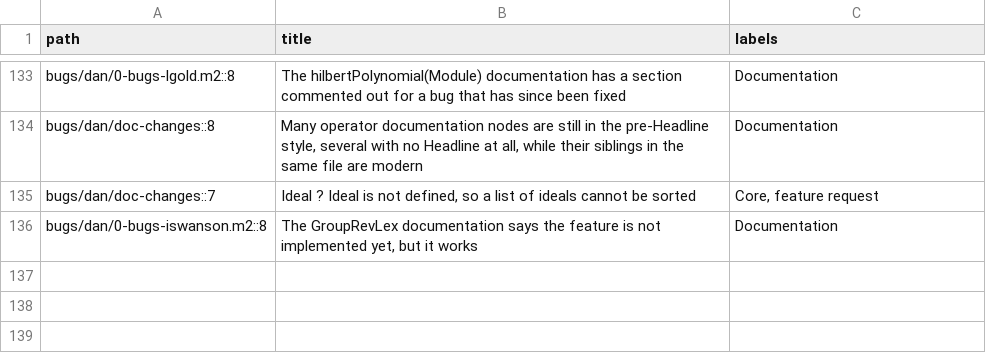
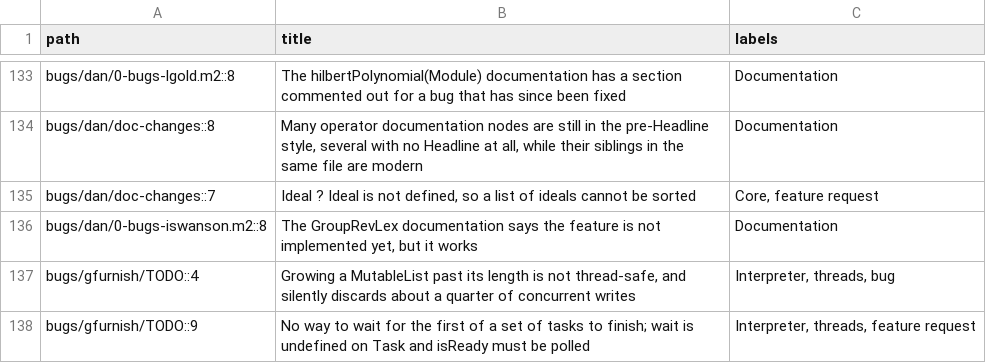
Before and after one commit to d-torrance/M2, a TSV file: bug-triage/issue-titles.tsv, drawn as a sheet; only a part is shown, gaps mark what is left out; the diff names each change by its address in the sheet, - before the commit and + after, or states it on an @@ line.

```diff
--- a/bug-triage/issue-titles.tsv
+++ b/bug-triage/issue-titles.tsv
+row 137: bugs/gfurnish/TODO::4 | Growing a MutableList past its length is not thread-safe, and silently discards about a quarter of concurrent writes | Interpreter, threads, bug
+row 138: bugs/gfurnish/TODO::9 | No way to wait for the first of a set of tasks to finish; wait is undefined on Task and isReady must be polled | Interpreter, threads, feature request
```
Also changed, not shown: bug-triage/catalog.tsv, 3 other files.
